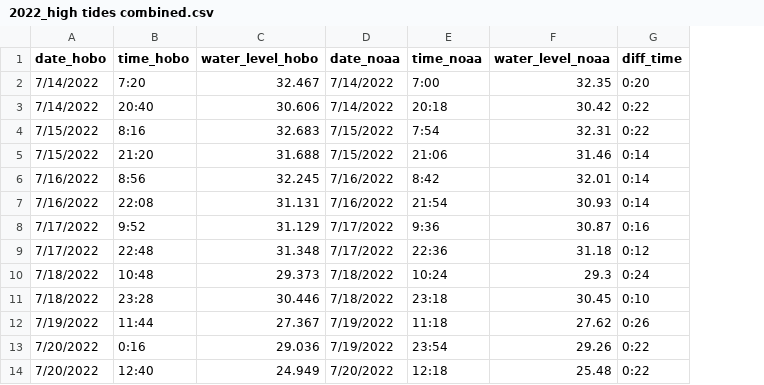
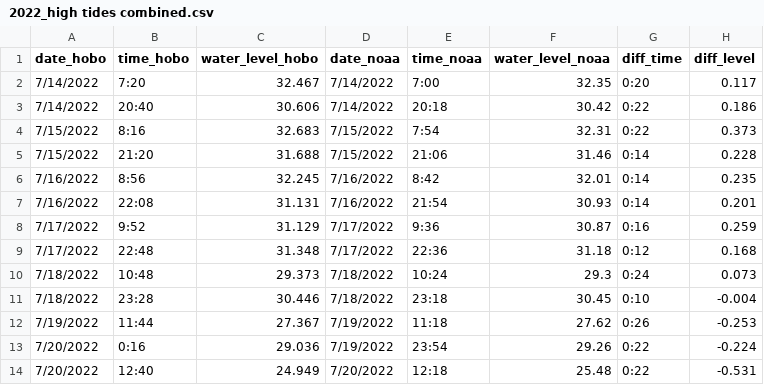
Before and after one commit to arialbrewer/CIB-vocal-behavior, a CSV file: 2022_high tides combined.csv, drawn as a sheet; only a part is shown; the diff names each change by its address in the sheet, - before the commit and + after, or states it on an @@ line.

Commit message:
updated tide code

```diff
--- a/2022_high tides combined.csv
+++ b/2022_high tides combined.csv
+column H (diff_level), rows 2-14: 0.117 | 0.186 | 0.373 | 0.228 | 0.235 | 0.201 | 0.259 | 0.168 | 0.073 | -0.004 | -0.253 | -0.224 | -0.531
```
Also changed, not shown: 6 other files.
